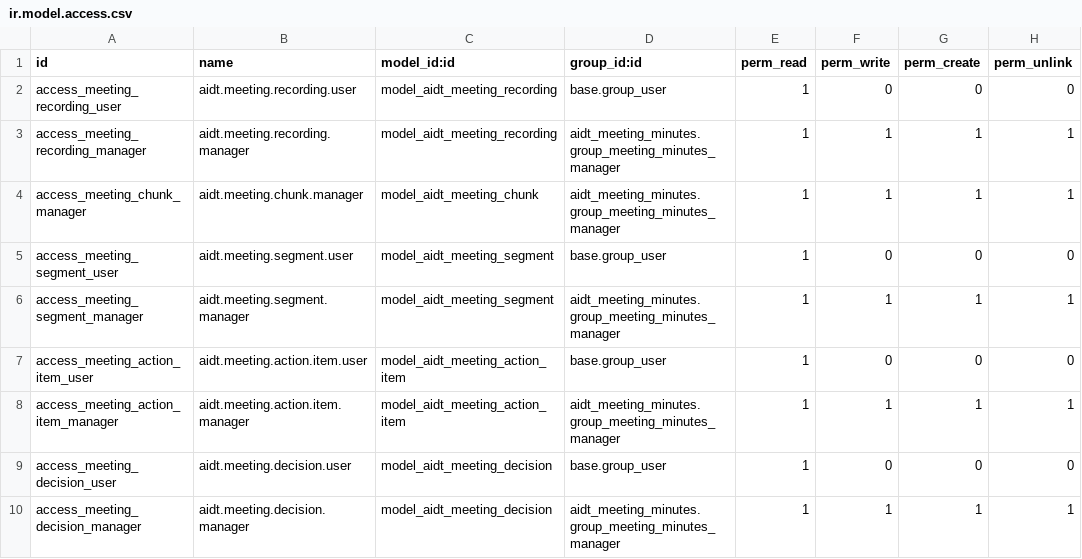
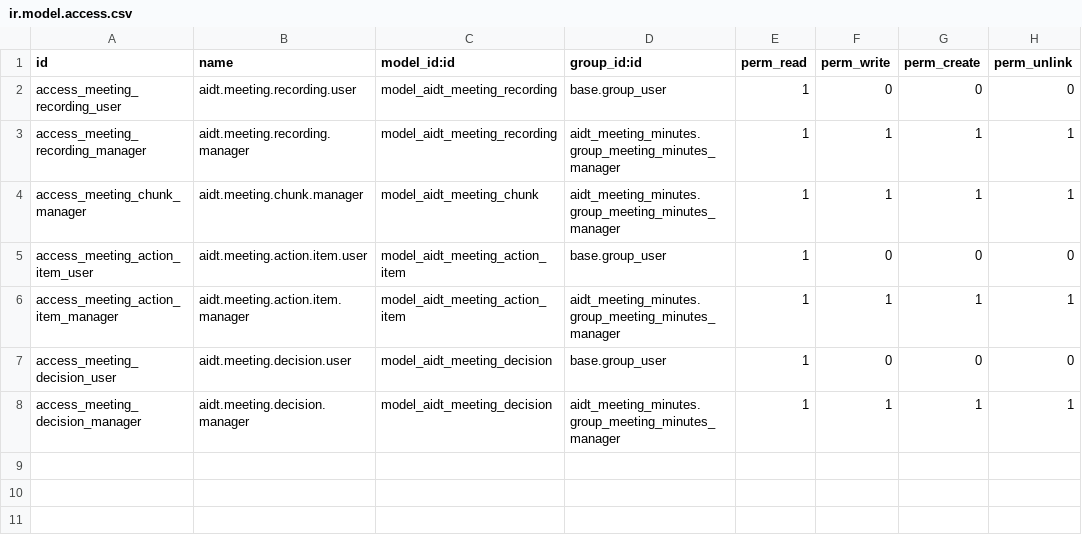
Before and after one commit to chauanphu/aidt-odoo, a CSV file: custom-addons/aidt_meeting_minutes/security/ir.model.access.csv, drawn as a sheet.

Commit message:
refactor: remove obsolete AI and segment models

```diff
--- a/custom-addons/aidt_meeting_minutes/security/ir.model.access.csv
+++ b/custom-addons/aidt_meeting_minutes/security/ir.model.access.csv
@@ -4,4 +4,2 @@ access_meeting_recording_manager,aidt.meeting.recording.manager,model_aidt_meeti
 access_meeting_chunk_manager,aidt.meeting.chunk.manager,model_aidt_meeting_chunk,aidt_meeting_minutes.group_meeting_minutes_manager,1,1,1,1
-access_meeting_segment_user,aidt.meeting.segment.user,model_aidt_meeting_segment,base.group_user,1,0,0,0
-access_meeting_segment_manager,aidt.meeting.segment.manager,model_aidt_meeting_segment,aidt_meeting_minutes.group_meeting_minutes_manager,1,1,1,1
 access_meeting_action_item_user,aidt.meeting.action.item.user,model_aidt_meeting_action_item,base.group_user,1,0,0,0
```
Also changed, not shown: 18 other files.
